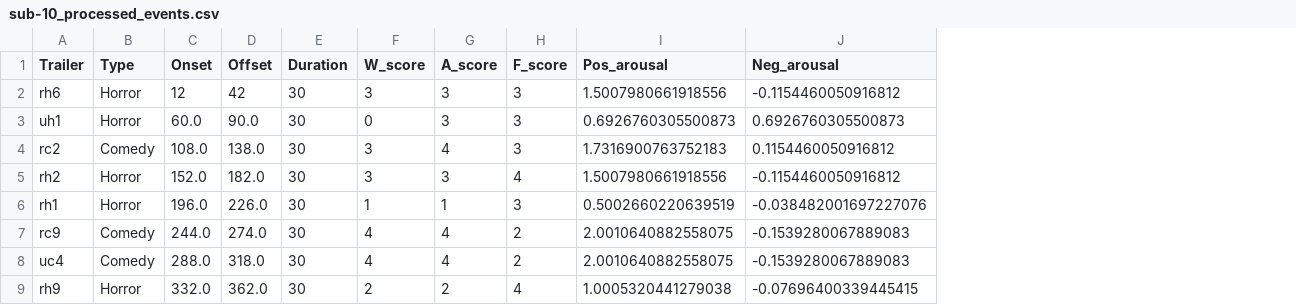
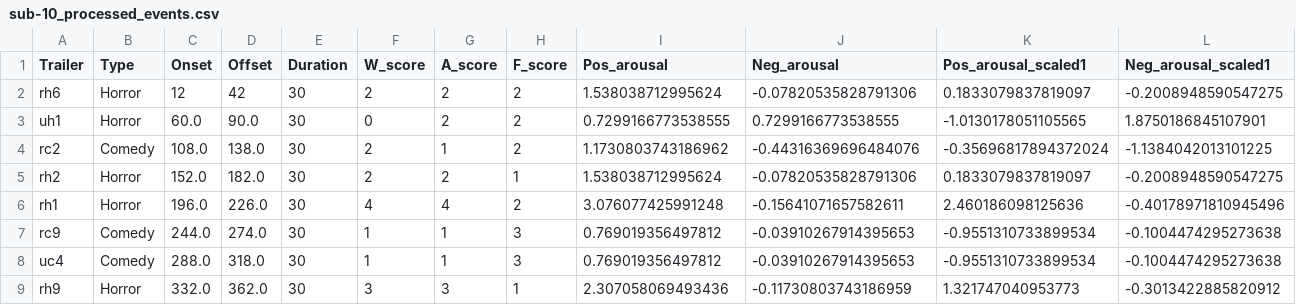
Before and after one commit to LuisA00/RM_Thesis_Neuroforecasting, a CSV file: ProcessedData/sub-10/sub-10_processed_events.csv, drawn as a sheet; only a part is shown; the diff covers the shown part only; the diff names each change by its address in the sheet, - before the commit and + after, or states it on an @@ line.

```diff
--- a/ProcessedData/sub-10/sub-10_processed_events.csv
+++ b/ProcessedData/sub-10/sub-10_processed_events.csv
+column K (Pos_arousal_scaled1), rows 2-9: 0.1833079837819097 | -1.0130178051105565 | -0.35696817894372024 | 0.1833079837819097 | 2.460186098125636 | -0.9551310733899534 | -0.9551310733899534 | 1.321747040953773
+column L (Neg_arousal_scaled1), rows 2-9: -0.2008948590547275 | 1.8750186845107901 | -1.1384042013101225 | -0.2008948590547275 | -0.40178971810945496 | -0.1004474295273638 | -0.1004474295273638 | -0.3013422885820912
-F2 (W_score): 3
+F2 (W_score): 2
-G2:G3 (A_score): 3
+G2:G3 (A_score): 2
-H2:H4 (F_score): 3
+H2:H4 (F_score): 2
-I2 (Pos_arousal): 1.5007980661918556
+I2 (Pos_arousal): 1.538038712995624
-J2 (Neg_arousal): -0.1154460050916812
+J2 (Neg_arousal): -0.07820535828791306
-I3 (Pos_arousal): 0.6926760305500873
+I3 (Pos_arousal): 0.7299166773538555
-J3 (Neg_arousal): 0.6926760305500873
+J3 (Neg_arousal): 0.7299166773538555
-F4:F5 (W_score): 3
+F4:F5 (W_score): 2
-G4 (A_score): 4
+G4 (A_score): 1
-I4 (Pos_arousal): 1.7316900763752183
+I4 (Pos_arousal): 1.1730803743186962
-J4 (Neg_arousal): 0.1154460050916812
+J4 (Neg_arousal): -0.44316369696484076
-G5 (A_score): 3
+G5 (A_score): 2
-H5 (F_score): 4
+H5 (F_score): 1
-I5 (Pos_arousal): 1.5007980661918556
+I5 (Pos_arousal): 1.538038712995624
-J5 (Neg_arousal): -0.1154460050916812
+J5 (Neg_arousal): -0.07820535828791306
-F6 (W_score): 1
+F6 (W_score): 4
-G6 (A_score): 1
+G6 (A_score): 4
-H6 (F_score): 3
+H6 (F_score): 2
-I6 (Pos_arousal): 0.5002660220639519
+I6 (Pos_arousal): 3.076077425991248
-J6 (Neg_arousal): -0.038482001697227076
+J6 (Neg_arousal): -0.15641071657582611
-F7:F8 (W_score): 4
+F7:F8 (W_score): 1
-G7:G8 (A_score): 4
+G7:G8 (A_score): 1
-H7:H8 (F_score): 2
+H7:H8 (F_score): 3
-I7:I8 (Pos_arousal): 2.0010640882558075
+I7:I8 (Pos_arousal): 0.769019356497812
-J7:J8 (Neg_arousal): -0.1539280067889083
+J7:J8 (Neg_arousal): -0.03910267914395653
-F9 (W_score): 2
+F9 (W_score): 3
-G9 (A_score): 2
+G9 (A_score): 3
-H9 (F_score): 4
+H9 (F_score): 1
-I9 (Pos_arousal): 1.0005320441279038
+I9 (Pos_arousal): 2.307058069493436
-J9 (Neg_arousal): -0.07696400339445415
+J9 (Neg_arousal): -0.11730803743186959
```
Also changed, not shown: 115 edited cells elsewhere in this file, ProcessedData/sub-04/sub-04_processed_events.csv, ProcessedData/sub-17/sub-17_processed_events.csv, 37 other files.
